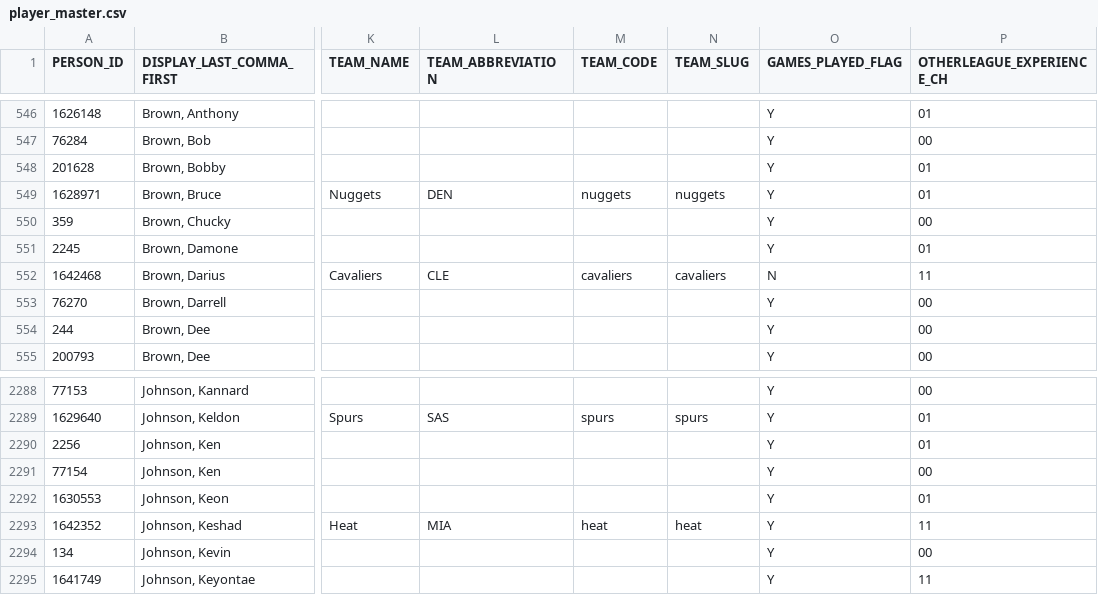
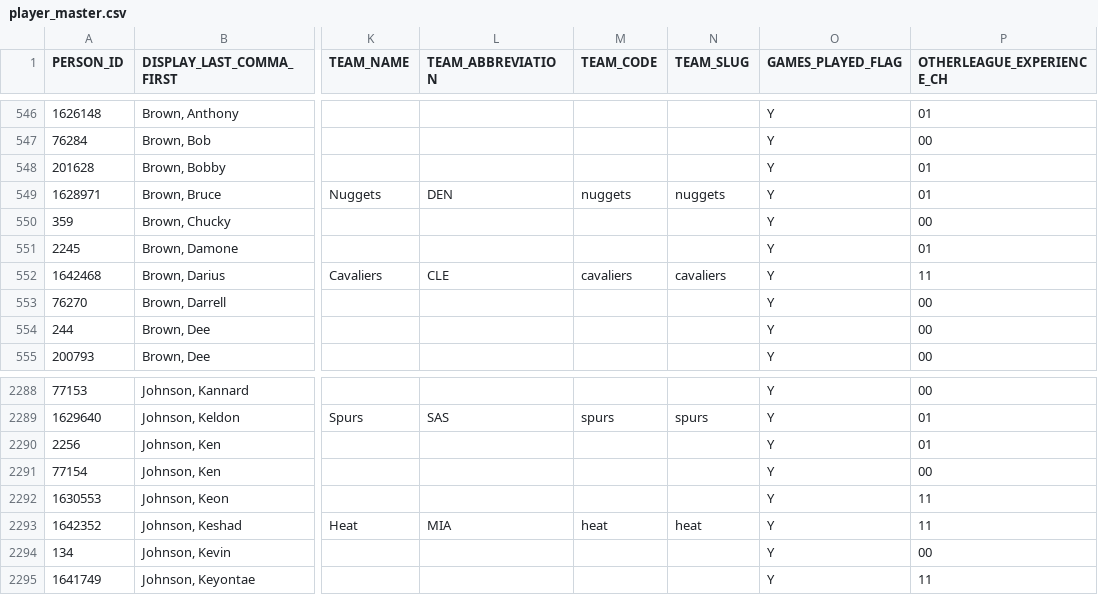
Before and after one commit to SpencerGoss/nba-analytics-project, a CSV file: data/raw/players/player_master.csv, drawn as a sheet; only a part is shown, gaps mark what is left out; the diff covers the shown part only; the diff names each change by its address in the sheet, - before the commit and + after, or states it on an @@ line.

```diff
--- a/data/raw/players/player_master.csv
+++ b/data/raw/players/player_master.csv
-O552 (GAMES_PLAYED_FLAG): N
+O552 (GAMES_PLAYED_FLAG): Y
-P2292 (OTHERLEAGUE_EXPERIENCE_CH): 01
+P2292 (OTHERLEAGUE_EXPERIENCE_CH): 11
```
Also changed, not shown: 1 added row and 29 edited cells elsewhere in this file, data/processed/players.csv, models/artifacts/game_outcome_importances.csv, 24 other files.
